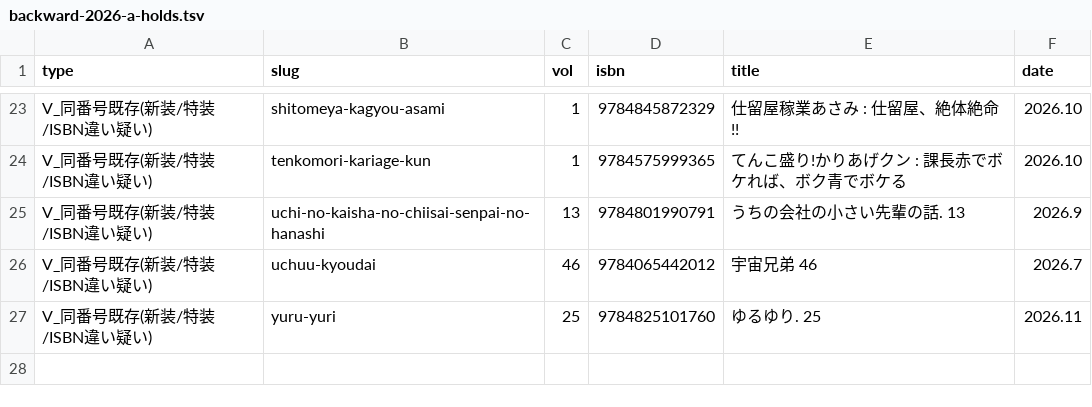
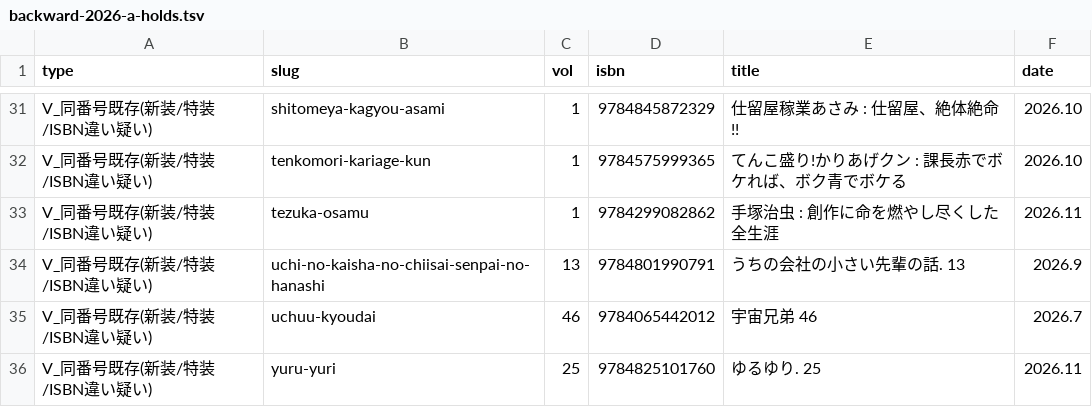
Before and after one commit to shuichi0725-cmyk/MANGAL, a TSV file: docs/production-diagnostics/backward-2026-a-holds.tsv, drawn as a sheet; only a part is shown, gaps mark what is left out; the diff covers the shown part only.

```diff
--- a/docs/production-diagnostics/backward-2026-a-holds.tsv
+++ b/docs/production-diagnostics/backward-2026-a-holds.tsv
@@ -24,2 +32,3 @@ V_同番号既存(新装/特装/ISBN違い疑い)	shitomeya-kagyou-asami	1	97848
 V_同番号既存(新装/特装/ISBN違い疑い)	tenkomori-kariage-kun	1	9784575999365	てんこ盛り!かりあげクン : 課長赤でボケれば、ボク青でボケる	2026.10
+V_同番号既存(新装/特装/ISBN違い疑い)	tezuka-osamu	1	9784299082862	手塚治虫 : 創作に命を燃やし尽くした全生涯	2026.11
 V_同番号既存(新装/特装/ISBN違い疑い)	uchi-no-kaisha-no-chiisai-senpai-no-hanashi	13	9784801990791	うちの会社の小さい先輩の話. 13	2026.9
```
Also changed, not shown: 8 added rows elsewhere in this file, 1 other file.
